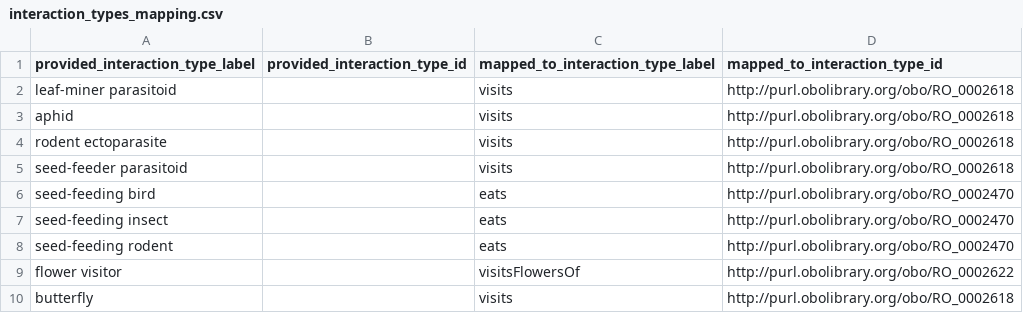
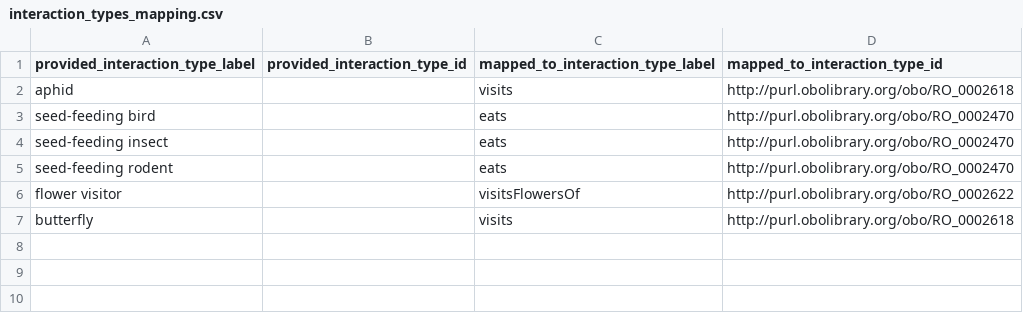
Before and after one commit to globalbioticinteractions/norwood, a CSV file: interaction_types_mapping.csv, drawn as a sheet; the diff names each change by its address in the sheet, - before the commit and + after, or states it on an @@ line.

Commit message:
added locality, lat/lng, eventDate, ignoring indirect interactions; fyi @qgroom

```diff
--- a/interaction_types_mapping.csv
+++ b/interaction_types_mapping.csv
-row 2: leaf-miner parasitoid |  | visits | http://purl.obolibrary.org/obo/RO_0002618
-row 4: rodent ectoparasite |  | visits | http://purl.obolibrary.org/obo/RO_0002618
-row 5: seed-feeder parasitoid |  | visits | http://purl.obolibrary.org/obo/RO_0002618
```
Also changed, not shown: 2 other files.
